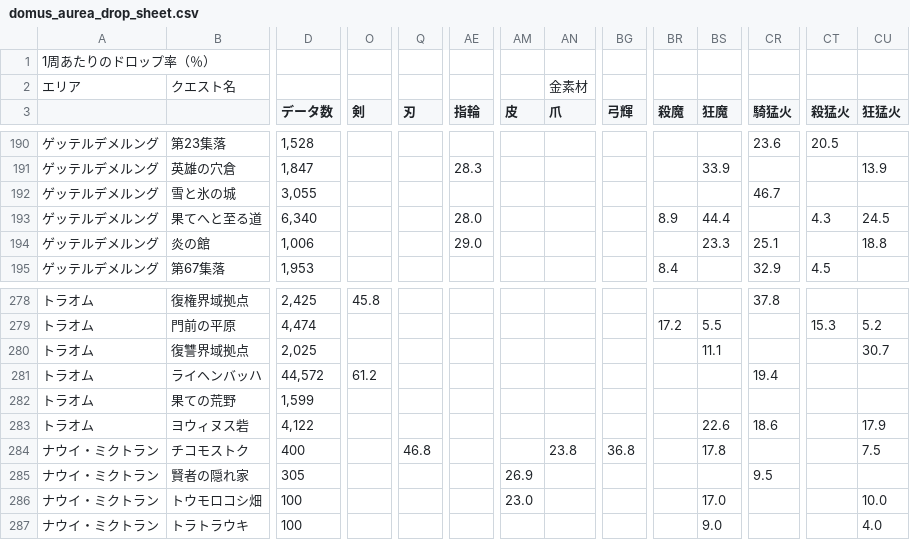
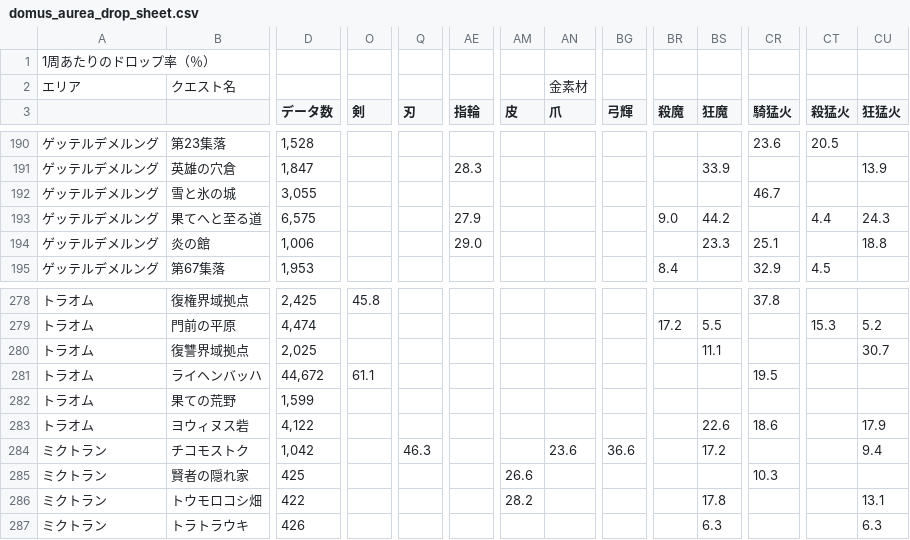
Before and after one commit to chaldea-center/chaldea-data, a CSV file: wiki/domus_aurea_drop_sheet.csv, drawn as a sheet; only a part is shown, gaps mark what is left out; the diff covers the shown part only; the diff names each change by its address in the sheet, - before the commit and + after, or states it on an @@ line.

Commit message:
Update domus drop data

```diff
--- a/wiki/domus_aurea_drop_sheet.csv
+++ b/wiki/domus_aurea_drop_sheet.csv
-D193 (データ数): 6,340
+D193 (データ数): 6,575
-AE193 (指輪): 28.0
+AE193 (指輪): 27.9
-BR193 (殺魔): 8.9
+BR193 (殺魔): 9.0
-BS193 (狂魔): 44.4
+BS193 (狂魔): 44.2
-CT193 (殺猛火): 4.3
+CT193 (殺猛火): 4.4
-CU193 (狂猛火): 24.5
+CU193 (狂猛火): 24.3
-D281 (データ数): 44,572
+D281 (データ数): 44,672
-O281 (剣): 61.2
+O281 (剣): 61.1
-CR281 (騎猛火): 19.4
+CR281 (騎猛火): 19.5
-A284:A287: ナウイ・ミクトラン
+A284:A287: ミクトラン
-D284 (データ数): 400
+D284 (データ数): 1,042
-Q284 (刃): 46.8
+Q284 (刃): 46.3
-AN284 (爪): 23.8
+AN284 (爪): 23.6
-BG284 (弓輝): 36.8
+BG284 (弓輝): 36.6
-BS284 (狂魔): 17.8
+BS284 (狂魔): 17.2
-CU284 (狂猛火): 7.5
+CU284 (狂猛火): 9.4
-D285 (データ数): 305
+D285 (データ数): 425
-AM285 (皮): 26.9
+AM285 (皮): 26.6
-CR285 (騎猛火): 9.5
+CR285 (騎猛火): 10.3
-D286 (データ数): 100
+D286 (データ数): 422
-AM286 (皮): 23.0
+AM286 (皮): 28.2
-BS286 (狂魔): 17.0
+BS286 (狂魔): 17.8
-CU286 (狂猛火): 10.0
+CU286 (狂猛火): 13.1
-D287 (データ数): 100
+D287 (データ数): 426
-BS287 (狂魔): 9.0
+BS287 (狂魔): 6.3
-CU287 (狂猛火): 4.0
+CU287 (狂猛火): 6.3
```
Also changed, not shown: 132 edited cells elsewhere in this file, 1 other file.
